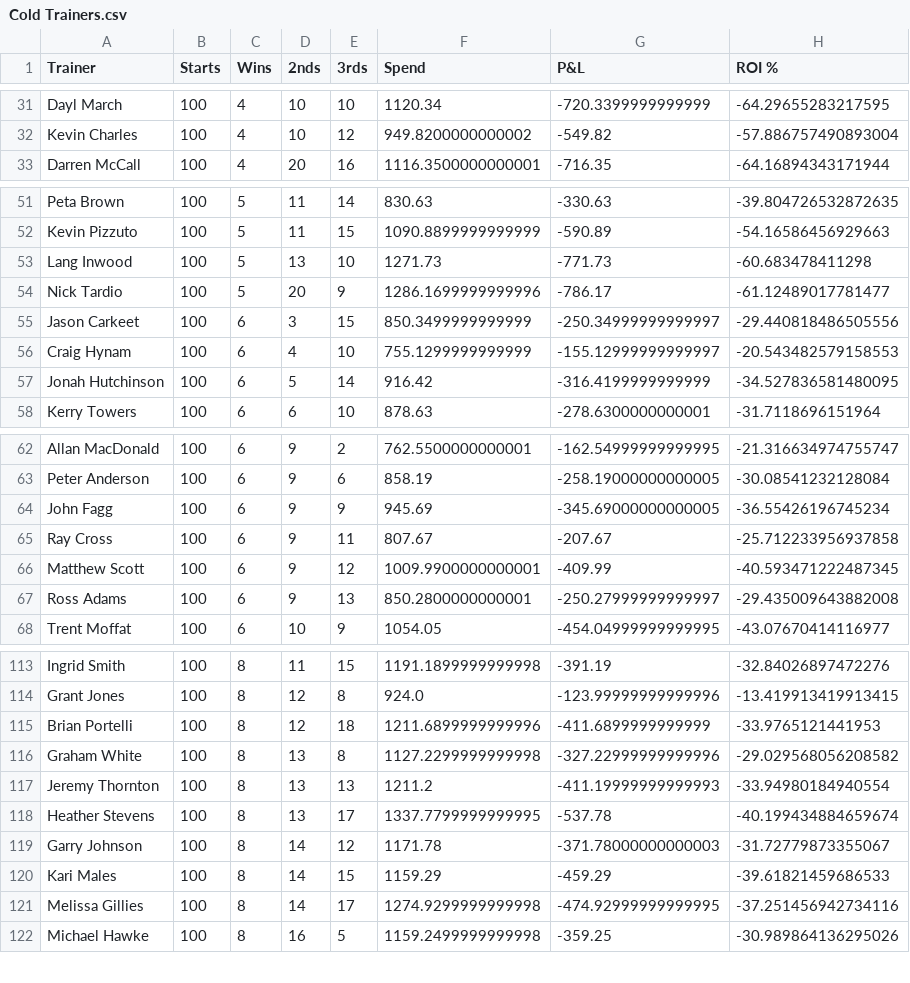
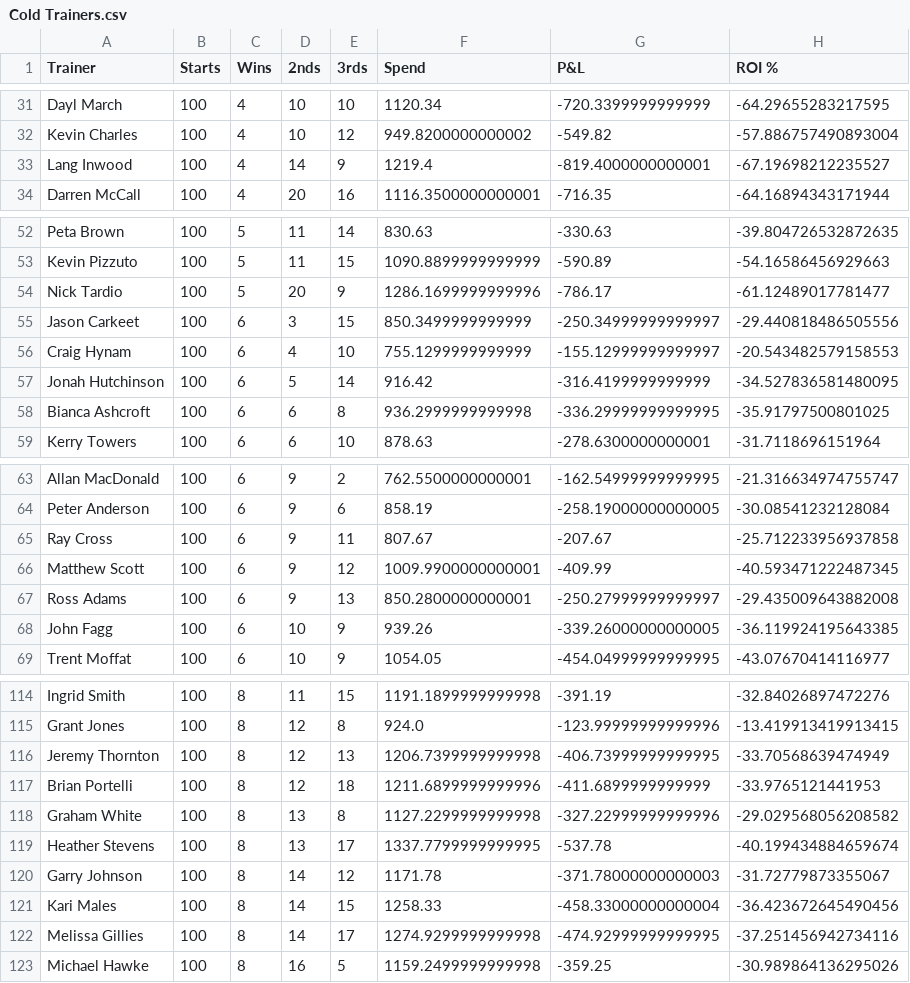
Before and after one commit to harnessapp/harness-csv-data, a CSV file: Cold Trainers.csv, drawn as a sheet; only a part is shown, gaps mark what is left out; the diff covers the shown part only.

```diff
--- a/Cold Trainers.csv
+++ b/Cold Trainers.csv
@@ -32,2 +32,3 @@ Dayl March,100,4,10,10,1120.34,-720.3399999999999,-64.29655283217595
 Kevin Charles,100,4,10,12,949.8200000000002,-549.82,-57.886757490893004
+Lang Inwood,100,4,14,9,1219.4,-819.4000000000001,-67.19698212235527
 Darren McCall,100,4,20,16,1116.3500000000001,-716.35,-64.16894343171944
@@ -52,3 +53,2 @@ Peta Brown,100,5,11,14,830.63,-330.63,-39.804726532872635
 Kevin Pizzuto,100,5,11,15,1090.8899999999999,-590.89,-54.16586456929663
-Lang Inwood,100,5,13,10,1271.73,-771.73,-60.683478411298
 Nick Tardio,100,5,20,9,1286.1699999999996,-786.17,-61.12489017781477
@@ -57,2 +57,3 @@ Craig Hynam,100,6,4,10,755.1299999999999,-155.12999999999997,-20.543482579158553
 Jonah Hutchinson,100,6,5,14,916.42,-316.4199999999999,-34.527836581480095
+Bianca Ashcroft,100,6,6,8,936.2999999999998,-336.29999999999995,-35.91797500801025
 Kerry Towers,100,6,6,10,878.63,-278.6300000000001,-31.7118696151964
@@ -63,3 +64,2 @@ Allan MacDonald,100,6,9,2,762.5500000000001,-162.54999999999995,-21.316634974755
 Peter Anderson,100,6,9,6,858.19,-258.19000000000005,-30.08541232128084
-John Fagg,100,6,9,9,945.69,-345.69000000000005,-36.55426196745234
 Ray Cross,100,6,9,11,807.67,-207.67,-25.712233956937858
@@ -67,2 +67,3 @@ Matthew Scott,100,6,9,12,1009.9900000000001,-409.99,-40.593471222487345
 Ross Adams,100,6,9,13,850.2800000000001,-250.27999999999997,-29.435009643882008
+John Fagg,100,6,10,9,939.26,-339.26000000000005,-36.119924195643385
 Trent Moffat,100,6,10,9,1054.05,-454.04999999999995,-43.07670414116977
@@ -114,8 +115,8 @@ Ingrid Smith,100,8,11,15,1191.1899999999998,-391.19,-32.84026897472276
 Grant Jones,100,8,12,8,924.0,-123.99999999999996,-13.419913419913415
+Jeremy Thornton,100,8,12,13,1206.7399999999998,-406.73999999999995,-33.70568639474949
 Brian Portelli,100,8,12,18,1211.6899999999996,-411.6899999999999,-33.9765121441953
 Graham White,100,8,13,8,1127.2299999999998,-327.22999999999996,-29.029568056208582
-Jeremy Thornton,100,8,13,13,1211.2,-411.19999999999993,-33.94980184940554
 Heather Stevens,100,8,13,17,1337.7799999999995,-537.78,-40.199434884659674
 Garry Johnson,100,8,14,12,1171.78,-371.78000000000003,-31.72779873355067
-Kari Males,100,8,14,15,1159.29,-459.29,-39.61821459686533
+Kari Males,100,8,14,15,1258.33,-458.33000000000004,-36.423672645490456
 Melissa Gillies,100,8,14,17,1274.9299999999998,-474.92999999999995,-37.251456942734116
```
Also changed, not shown: 1 added row, 1 removed row and 85 edited cells elsewhere in this file, Cold Drivers 30.csv, Cold Trainers 30.csv, 19 other files.
